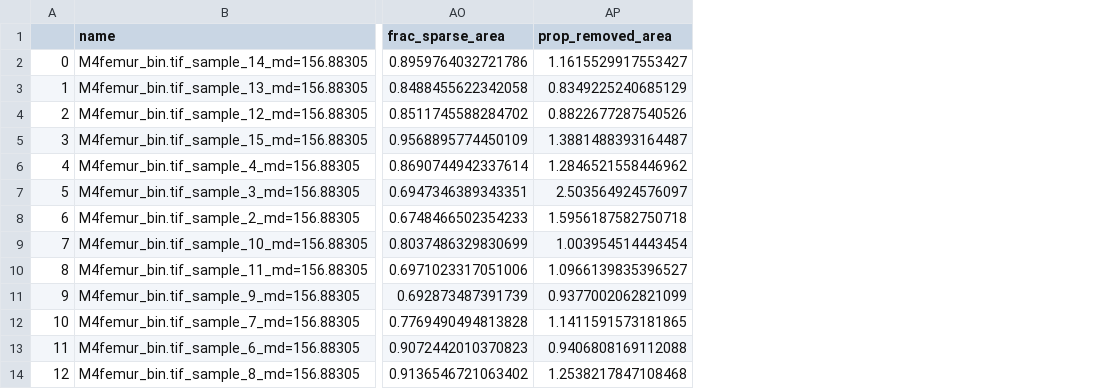
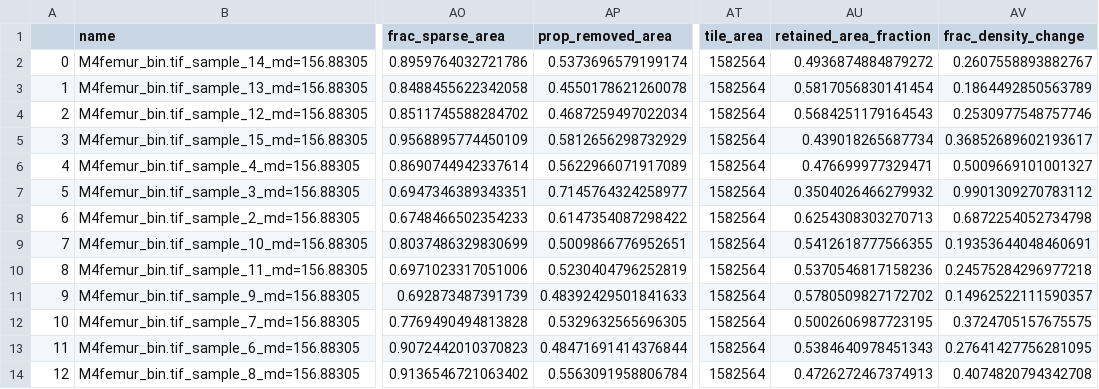
Before and after one commit to atphelan/cxcl12-spatial-analysis, a CSV file: data/M4femur_results_save states.csv, drawn as a sheet; only a part is shown, gaps mark what is left out; the diff names each change by its address in the sheet, - before the commit and + after, or states it on an @@ line.

```diff
--- a/data/M4femur_results_save states.csv
+++ b/data/M4femur_results_save states.csv
+column AT (tile_area), rows 2-14: all 1582564
+column AU (retained_area_fraction), rows 2-14: 0.4936874884879272 | 0.5817056830141454 | 0.5684251179164543 | 0.439018265687734 | 0.476699977329471 | 0.3504026466279932 | 0.6254308303270713 | 0.5412618777566355 | 0.5370546817158236 | 0.5780509827172702 | 0.5002606987723195 | 0.5384640978451343 | 0.4726272467374913
+column AV (frac_density_change), rows 2-14: 0.2607558893882767 | 0.1864492850563789 | 0.2530977548757746 | 0.36852689602193617 | 0.5009669101001327 | 0.9901309270783112 | 0.6872254052734798 | 0.19353644048460691 | 0.24575284296977218 | 0.14962522111590357 | 0.3724705157675575 | 0.27641427756281095 | 0.4074820794342708
-AP2 (prop_removed_area): 1.1615529917553427
+AP2 (prop_removed_area): 0.5373696579199174
-AP3 (prop_removed_area): 0.8349225240685129
+AP3 (prop_removed_area): 0.4550178621260078
-AP4 (prop_removed_area): 0.8822677287540526
+AP4 (prop_removed_area): 0.4687259497022034
-AP5 (prop_removed_area): 1.3881488393164487
+AP5 (prop_removed_area): 0.5812656298732929
-AP6 (prop_removed_area): 1.2846521558446962
+AP6 (prop_removed_area): 0.5622966071917089
-AP7 (prop_removed_area): 2.503564924576097
+AP7 (prop_removed_area): 0.7145764324258977
-AP8 (prop_removed_area): 1.5956187582750718
+AP8 (prop_removed_area): 0.6147354087298422
-AP9 (prop_removed_area): 1.003954514443454
+AP9 (prop_removed_area): 0.5009866776952651
-AP10 (prop_removed_area): 1.0966139835396527
+AP10 (prop_removed_area): 0.5230404796252819
-AP11 (prop_removed_area): 0.9377002062821099
+AP11 (prop_removed_area): 0.48392429501841633
-AP12 (prop_removed_area): 1.1411591573181865
+AP12 (prop_removed_area): 0.5329632565696305
-AP13 (prop_removed_area): 0.9406808169112088
+AP13 (prop_removed_area): 0.48471691414376844
-AP14 (prop_removed_area): 1.2538217847108468
+AP14 (prop_removed_area): 0.5563091958806784
```
Also changed, not shown: data/M1femur_results_save states.csv, data/M2hip_results_save states.csv, 21 other files.
